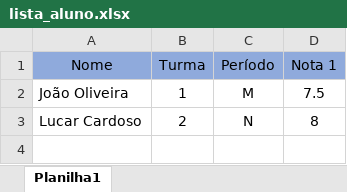
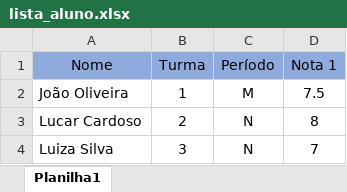
Before and after one commit to Koutsumi/atv_uml, an Excel workbook: lista_aluno.xlsx, sheet Planilha1, drawn as a sheet; values as stored, in another font and other column widths than the file's, no borders; the diff names each change by its address in the sheet, - before the commit and + after, or states it on an @@ line.

Commit message:
versão 3

```diff
--- a/lista_aluno.xlsx (sheet Planilha1)
+++ b/lista_aluno.xlsx (sheet Planilha1)
+row 4: Luiza Silva | 3 | N | 7
```
